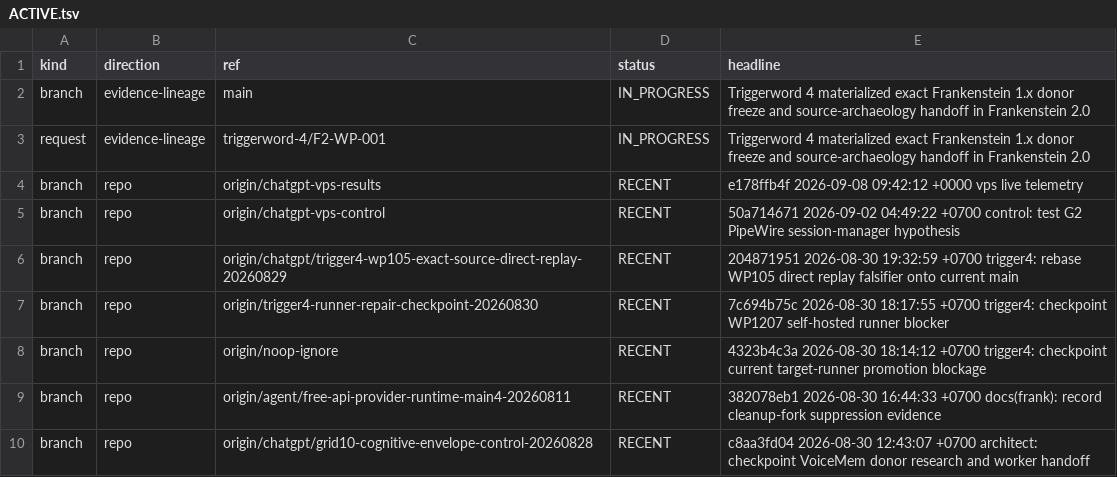
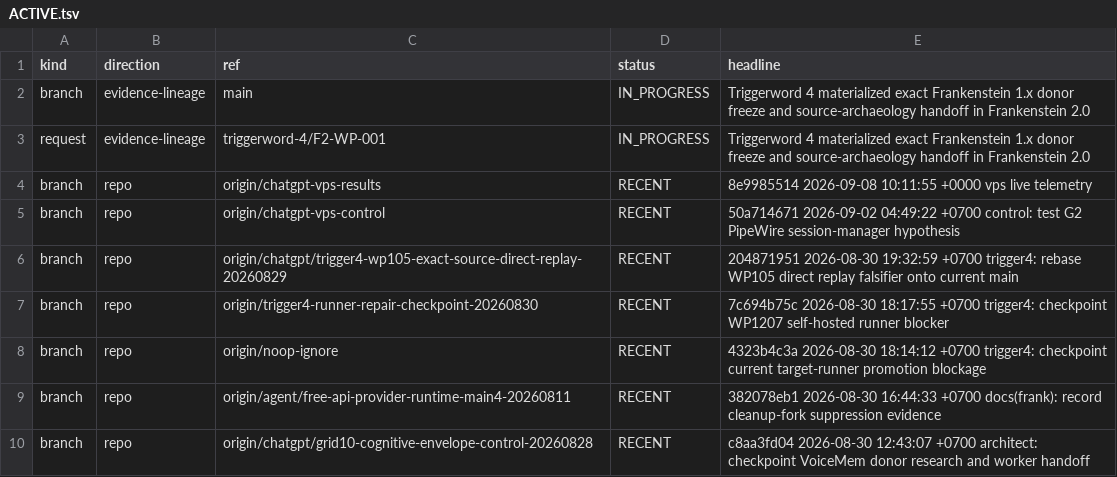
Before and after one commit to gschaidergabriel/Cognitive-devmachine, a TSV file: research_entity/00_CURRENT/ACTIVE.tsv, drawn as a sheet; only a part is shown.

Commit message:
current: refresh token-efficient research state [skip ci]

```diff
--- a/research_entity/00_CURRENT/ACTIVE.tsv
+++ b/research_entity/00_CURRENT/ACTIVE.tsv
@@ -3,3 +3,3 @@ branch	evidence-lineage	main	IN_PROGRESS	Triggerword 4 materialized exact Franke
 request	evidence-lineage	triggerword-4/F2-WP-001	IN_PROGRESS	Triggerword 4 materialized exact Frankenstein 1.x donor freeze and source-archaeology handoff in Frankenstein 2.0
-branch	repo	origin/chatgpt-vps-results	RECENT	e178ffb4f 2026-09-08 09:42:12 +0000 vps live telemetry
+branch	repo	origin/chatgpt-vps-results	RECENT	8e9985514 2026-09-08 10:11:55 +0000 vps live telemetry
 branch	repo	origin/chatgpt-vps-control	RECENT	50a714671 2026-09-02 04:49:22 +0700 control: test G2 PipeWire session-manager hypothesis
```
Also changed, not shown: research_entity/00_CURRENT/RECENT.tsv, 15 other files.
